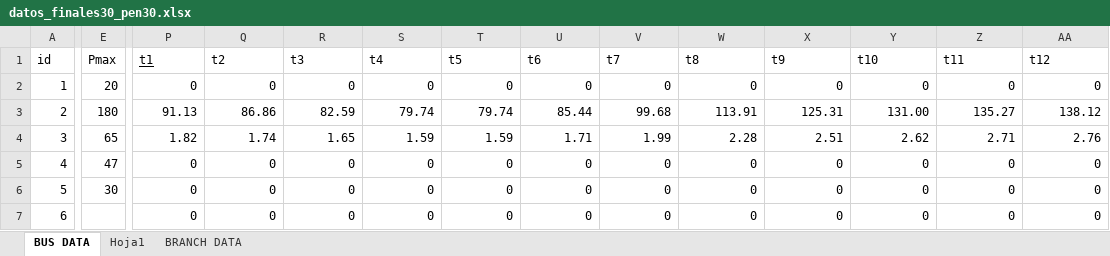
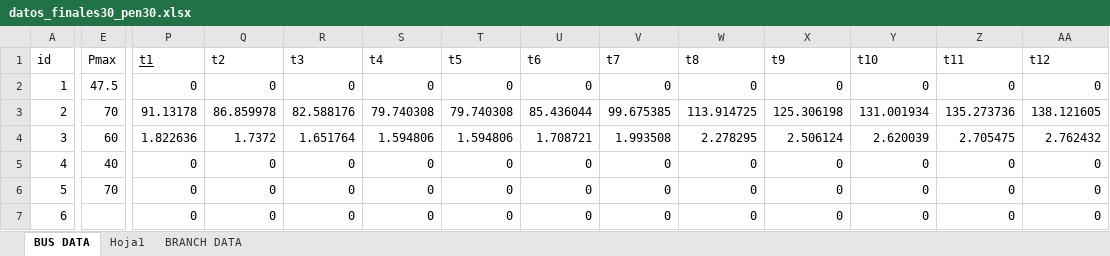
Before and after one commit to psanzana73/IEE2985, an Excel workbook: Código PAPER/modelo/data/input/datos_finales30_pen30.xlsx, sheet BUS DATA, drawn as a sheet; only a part is shown, gaps mark what is left out; values as stored, in another font and other column widths than the file's, no borders; the diff covers the shown part only; the diff names each change by its address in the sheet, - before the commit and + after, or states it on an @@ line.

```diff
--- a/Código PAPER/modelo/data/input/datos_finales30_pen30.xlsx (sheet BUS DATA)
+++ b/Código PAPER/modelo/data/input/datos_finales30_pen30.xlsx (sheet BUS DATA)
-E2 (Pmax): 20
+E2 (Pmax): 47.5
-E3 (Pmax): 180
+E3 (Pmax): 70
-P3 (t1): 91.13
+P3 (t1): 91.13178
-Q3 (t2): 86.86
+Q3 (t2): 86.859978
-R3 (t3): 82.59
+R3 (t3): 82.588176
-S3 (t4): 79.74
+S3 (t4): 79.740308
-T3 (t5): 79.74
+T3 (t5): 79.740308
-U3 (t6): 85.44
+U3 (t6): 85.436044
-V3 (t7): 99.68
+V3 (t7): 99.675385
-W3 (t8): 113.91
+W3 (t8): 113.914725
-X3 (t9): 125.31
+X3 (t9): 125.306198
-Y3 (t10): 131.00
+Y3 (t10): 131.001934
-Z3 (t11): 135.27
+Z3 (t11): 135.273736
-AA3 (t12): 138.12
+AA3 (t12): 138.121605
-E4 (Pmax): 65
+E4 (Pmax): 60
-P4 (t1): 1.82
+P4 (t1): 1.822636
-Q4 (t2): 1.74
+Q4 (t2): 1.7372
-R4 (t3): 1.65
+R4 (t3): 1.651764
-S4 (t4): 1.59
+S4 (t4): 1.594806
-T4 (t5): 1.59
+T4 (t5): 1.594806
-U4 (t6): 1.71
+U4 (t6): 1.708721
-V4 (t7): 1.99
+V4 (t7): 1.993508
-W4 (t8): 2.28
+W4 (t8): 2.278295
-X4 (t9): 2.51
+X4 (t9): 2.506124
-Y4 (t10): 2.62
+Y4 (t10): 2.620039
-Z4 (t11): 2.71
+Z4 (t11): 2.705475
-AA4 (t12): 2.76
+AA4 (t12): 2.762432
-E5 (Pmax): 47
+E5 (Pmax): 40
-E6 (Pmax): 30
+E6 (Pmax): 70
```
Also changed, not shown: 411 edited cells elsewhere in this sheet, sheet Hoja1, sheet BRANCH DATA, Código PAPER/modelo/data/input/datos_finales30.xlsx, Código PAPER/modelo/data/input/datos_finales30_pen26.xlsx, 20 other files.
